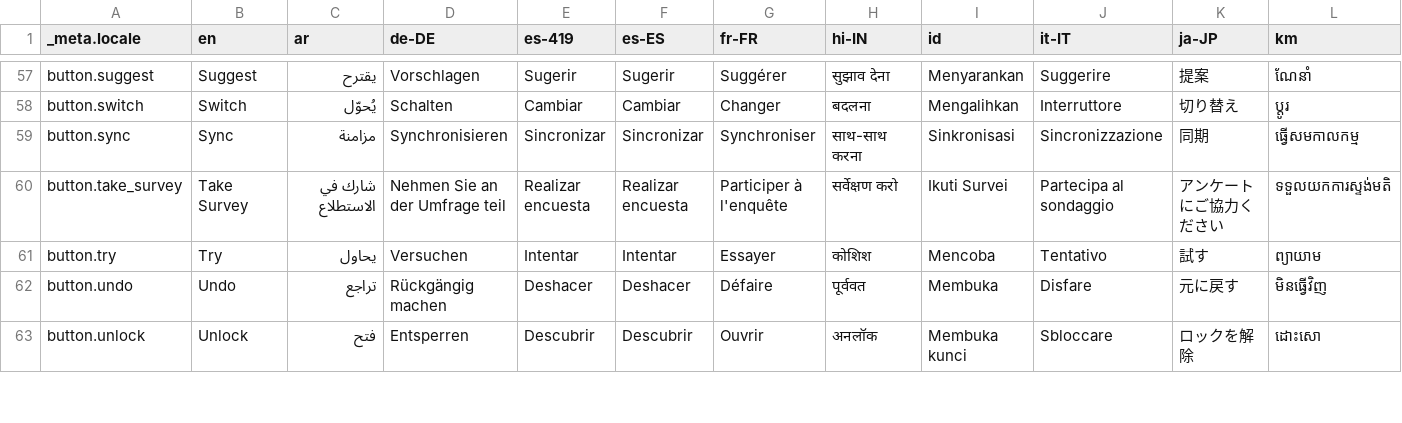
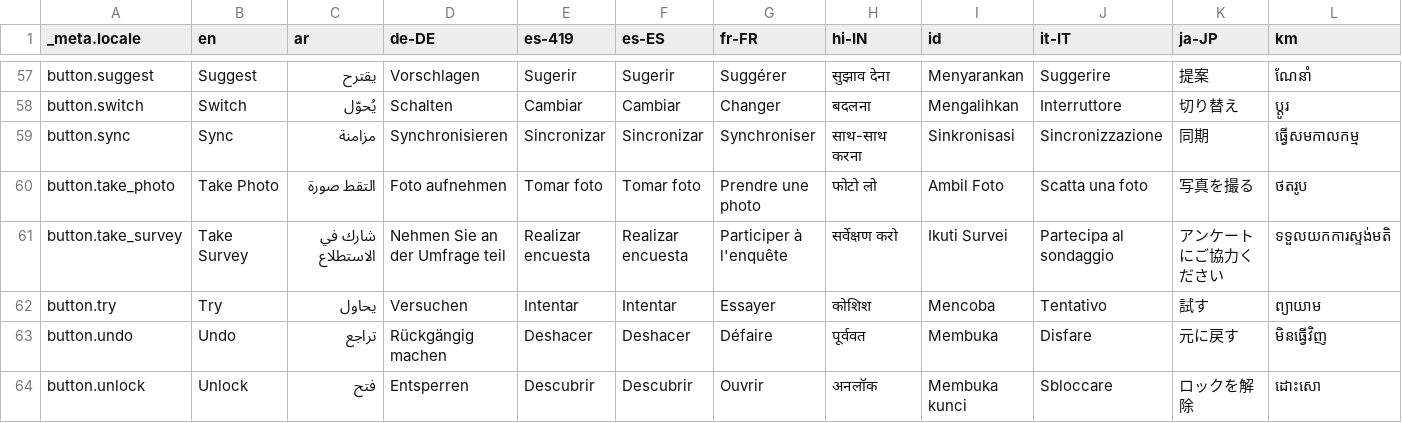
Before and after one commit to theachoem/storypad, a CSV file: bin/localization/data.csv, drawn as a sheet; only a part is shown, gaps mark what is left out; rows hold the shown columns only; the diff names each change by its address in the sheet, - before the commit and + after, or states it on an @@ line.

Commit message:
Close #435 add camera to button on home page directly (#436)

```diff
--- a/bin/localization/data.csv
+++ b/bin/localization/data.csv
+row 60: button.take_photo | Take Photo | التقط صورة | Foto aufnehmen | Tomar foto | Tomar foto | Prendre une photo | फोटो लो | Ambil Foto | Scatta una foto | 写真を撮る | ថតរូប
```
Also changed, not shown: 32 other files.
